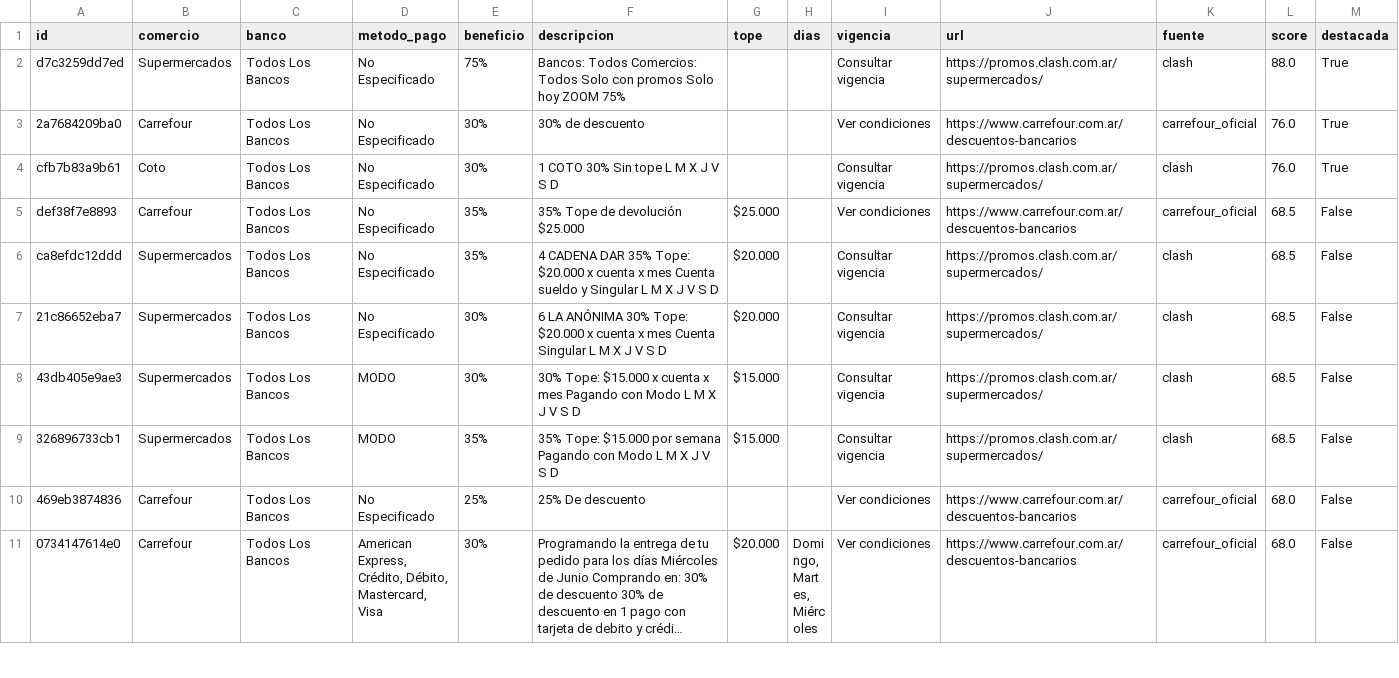
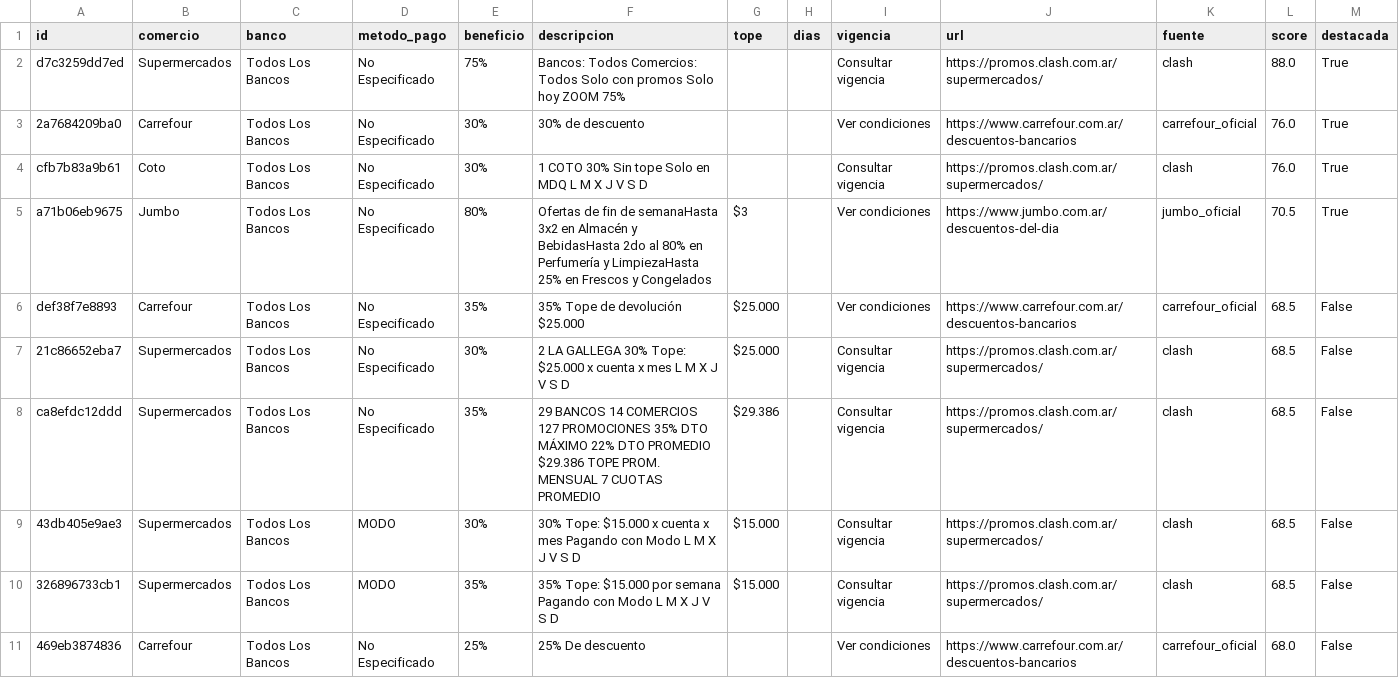
Before and after one commit to paprikacc/promos-argentina, a CSV file: data/promos.csv, drawn as a sheet; only a part is shown; the shorter side is filled out with more unchanged rows; long unchanged cells end in …; the diff covers the shown part only.

```diff
--- a/data/promos.csv
+++ b/data/promos.csv
@@ -3,6 +3,7 @@ d7c3259dd7ed,Supermercados,Todos Los Bancos,No Especificado,75%,Bancos: Todos Co
 2a7684209ba0,Carrefour,Todos Los Bancos,No Especificado,30%,30% de descuento,,,Ver condiciones,https://www.carrefour.com.ar/descuentos-bancarios,carrefour_oficial,76.0,True
-cfb7b83a9b61,Coto,Todos Los Bancos,No Especificado,30%,1 COTO 30% Sin tope L M X J V S D,,,Consultar vigencia,https://promos.clash.com.ar/supermercados/,clash,76.0,True
+cfb7b83a9b61,Coto,Todos Los Bancos,No Especificado,30%,1 COTO 30% Sin tope Solo en MDQ L M X J V S D,,,Consultar vigencia,https://promos.clash.com.ar/supermercados/,clash,76.0,True
+a71b06eb9675,Jumbo,Todos Los Bancos,No Especificado,80%,Ofertas de fin de semanaHasta 3x2 en Almacén y BebidasHasta 2do al 80% en Perfumería y LimpiezaHasta 25% en Frescos y Congelados,$3,,Ver condiciones,https://www.jumbo.com.ar/descuentos-del-dia,jumbo_oficial,70.5,True
 def38f7e8893,Carrefour,Todos Los Bancos,No Especificado,35%,35% Tope de devolución $25.000,$25.000,,Ver condiciones,https://www.carrefour.com.ar/descuentos-bancarios,carrefour_oficial,68.5,False
-ca8efdc12ddd,Supermercados,Todos Los Bancos,No Especificado,35%,4 CADENA DAR 35% Tope: $20.000  x cuenta x mes Cuenta sueldo y Singular L M X J V S D,$20.000,,Consultar vigencia,https://promos.clash.com.ar/supermercados/,clash,68.5,False
-21c86652eba7,Supermercados,Todos Los Bancos,No Especificado,30%,6 LA ANÓNIMA 30% Tope: $20.000  x cuenta x mes Cuenta Singular L M X J V S D,$20.000,,Consultar vigencia,https://promos.clash.com.ar/supermercados/,clash,68.5,False
+21c86652eba7,Supermercados,Todos Los Bancos,No Especificado,30%,2 LA GALLEGA 30% Tope: $25.000  x cuenta x mes L M X J V S D,$25.000,,Consultar vigencia,https://promos.clash.com.ar/supermercados/,clash,68.5,False
+ca8efdc12ddd,Supermercados,Todos Los Bancos,No Especificado,35%,29 BANCOS  14 COMERCIOS  127 PROMOCIONES  35% DTO MÁXIMO  22% DTO PROMEDIO  $29.386 TOPE PROM. MENSUAL  7 CUOTAS PROMEDIO,$29.386,,Consultar vigencia,https://promos.clash.com.ar/supermercados/,clash,68.5,False
 43db405e9ae3,Supermercados,Todos Los Bancos,MODO,30%,30% Tope: $15.000 x cuenta x mes Pagando con Modo L M X J V S D,$15.000,,Consultar vigencia,https://promos.clash.com.ar/supermercados/,clash,68.5,False
```
Also changed, not shown: 6 added rows, 5 removed rows and 7 edited cells elsewhere in this file, 6 other files.
